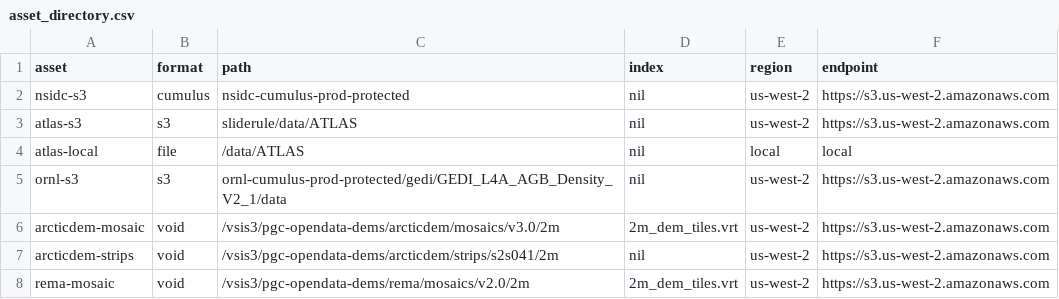
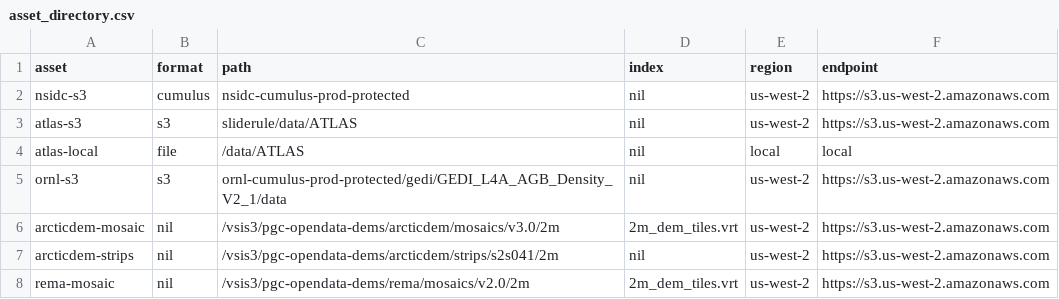
Before and after one commit to ksharonin/sliderule, a CSV file: plugins/pgc/selftests/asset_directory.csv, drawn as a sheet.

Commit message:
changed name of default asset io driver to nil

```diff
--- a/plugins/pgc/selftests/asset_directory.csv
+++ b/plugins/pgc/selftests/asset_directory.csv
@@ -5,4 +5,4 @@ atlas-local,        file,       /data/ATLAS,
 ornl-s3,            s3,         ornl-cumulus-prod-protected/gedi/GEDI_L4A_AGB_Density_V2_1/data,    nil,                us-west-2,  https://s3.us-west-2.amazonaws.com
-arcticdem-mosaic,   void,       /vsis3/pgc-opendata-dems/arcticdem/mosaics/v3.0/2m,                 2m_dem_tiles.vrt,   us-west-2,  https://s3.us-west-2.amazonaws.com
-arcticdem-strips,   void,       /vsis3/pgc-opendata-dems/arcticdem/strips/s2s041/2m,                nil,                us-west-2,  https://s3.us-west-2.amazonaws.com
-rema-mosaic,        void,       /vsis3/pgc-opendata-dems/rema/mosaics/v2.0/2m,                      2m_dem_tiles.vrt,   us-west-2,  https://s3.us-west-2.amazonaws.com
+arcticdem-mosaic,   nil,        /vsis3/pgc-opendata-dems/arcticdem/mosaics/v3.0/2m,                 2m_dem_tiles.vrt,   us-west-2,  https://s3.us-west-2.amazonaws.com
+arcticdem-strips,   nil,        /vsis3/pgc-opendata-dems/arcticdem/strips/s2s041/2m,                nil,                us-west-2,  https://s3.us-west-2.amazonaws.com
+rema-mosaic,        nil,        /vsis3/pgc-opendata-dems/rema/mosaics/v2.0/2m,                      2m_dem_tiles.vrt,   us-west-2,  https://s3.us-west-2.amazonaws.com
```
Also changed, not shown: 2 other files.
